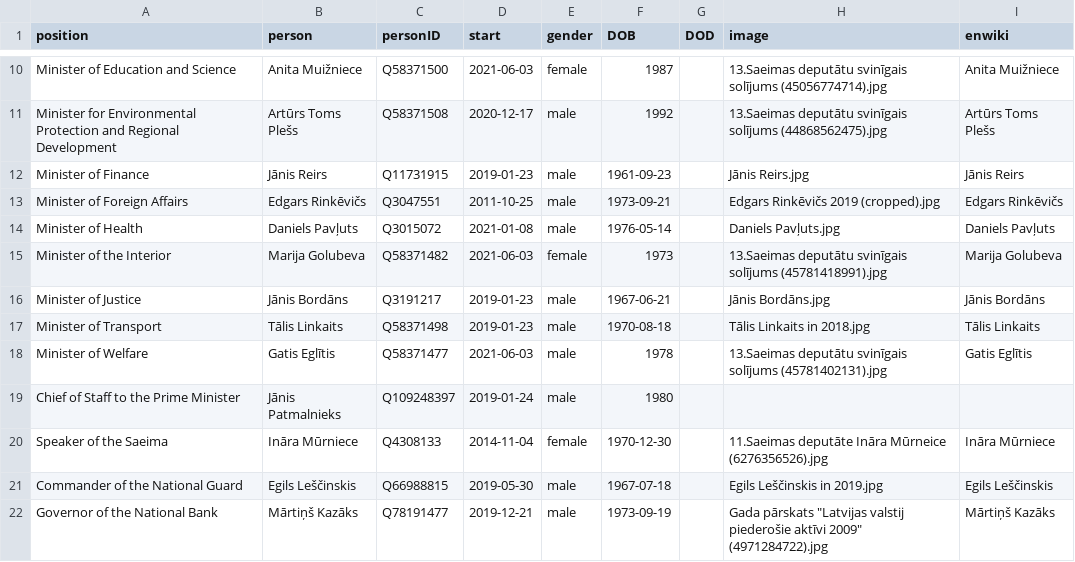
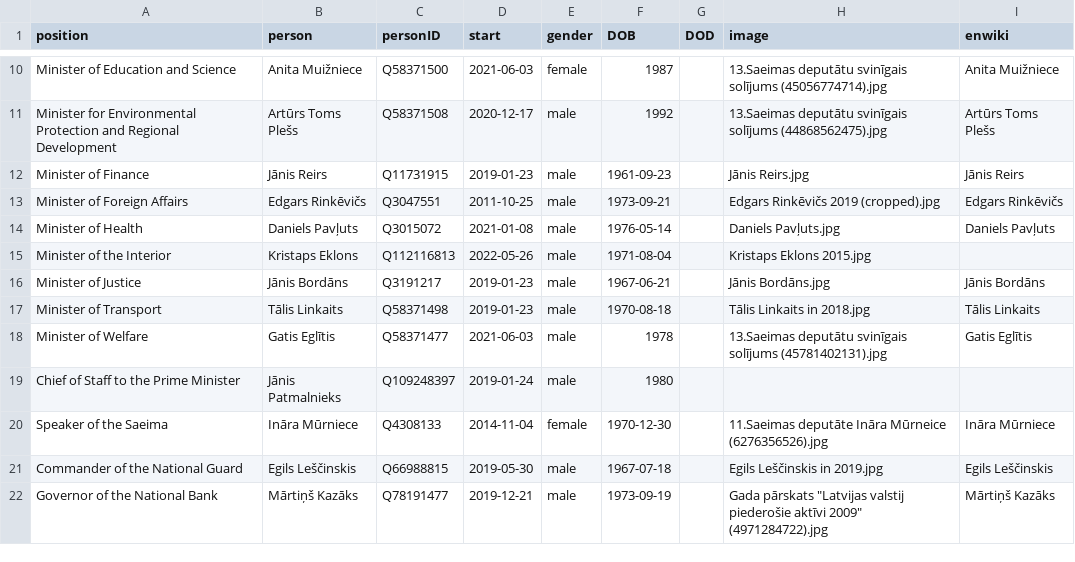
Before and after one commit to every-politician-scrapers/latvia-cabinet, a CSV file: html/current.csv, drawn as a sheet; only a part is shown, gaps mark what is left out.

```diff
--- a/html/current.csv
+++ b/html/current.csv
@@ -14,3 +14,3 @@ Minister of Foreign Affairs,Edgars Rinkēvičs,Q3047551,2011-10-25,male,1973-09-
 Minister of Health,Daniels Pavļuts,Q3015072,2021-01-08,male,1976-05-14,,Daniels Pavļuts.jpg,Daniels Pavļuts
-Minister of the Interior,Marija Golubeva,Q58371482,2021-06-03,female,1973,,13.Saeimas deputātu svinīgais solījums (45781418991).jpg,Marija Golubeva
+Minister of the Interior,Kristaps Eklons,Q112116813,2022-05-26,male,1971-08-04,,Kristaps Eklons 2015.jpg,
 Minister of Justice,Jānis Bordāns,Q3191217,2019-01-23,male,1967-06-21,,Jānis Bordāns.jpg,Jānis Bordāns
```
Also changed, not shown: html/holders21.csv, html/legislators.csv, 1 other file.
